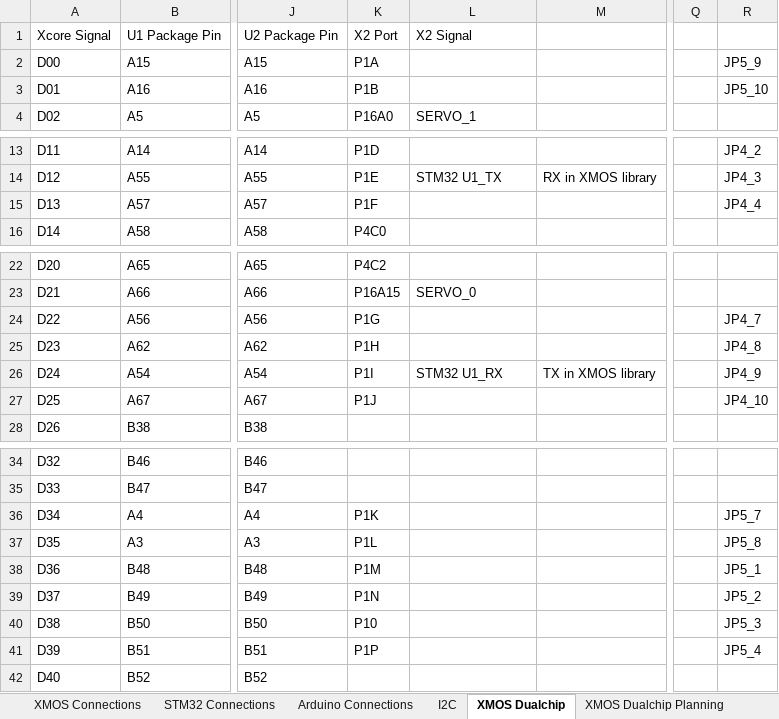
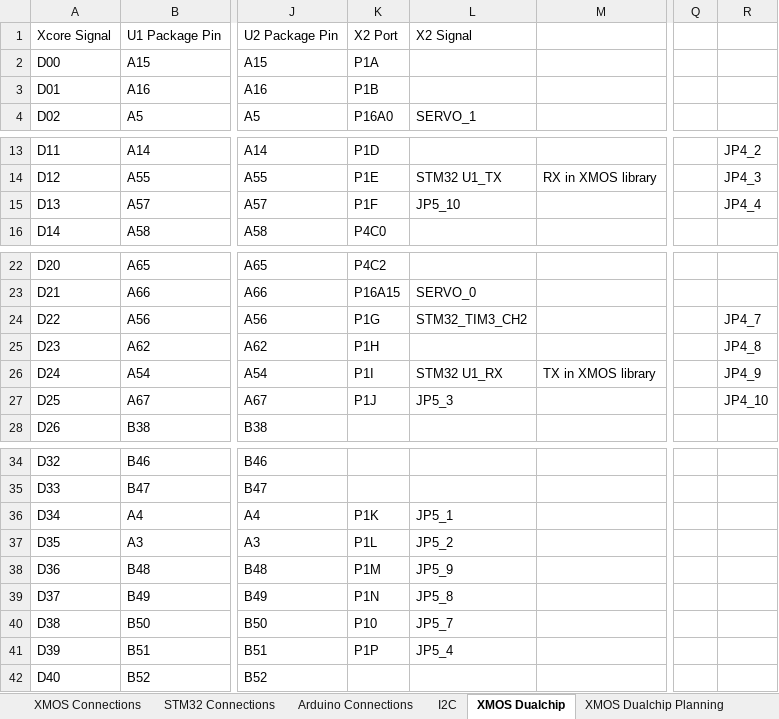
Before and after one commit to jbaker0428/Unified-Robotics-Development-Board, an Excel workbook: Documentation/signal connections.xlsx, sheet XMOS Dualchip, drawn as a sheet; only a part is shown, gaps mark what is left out; values as stored, in another font and other column widths than the file's, no borders; the diff names each change by its address in the sheet, - before the commit and + after, or states it on an @@ line.

```diff
--- a/Documentation/signal connections.xlsx (sheet XMOS Dualchip)
+++ b/Documentation/signal connections.xlsx (sheet XMOS Dualchip)
-R2: JP5_9
+R2: (empty)
-R3: JP5_10
+R3: (empty)
-L15: (empty)
+L15: JP5_10
-L24: (empty)
+L24: STM32_TIM3_CH2
-L27: (empty)
+L27: JP5_3
-L36: (empty)
+L36: JP5_1
-R36: JP5_7
+R36: (empty)
-L37: (empty)
+L37: JP5_2
-R37: JP5_8
+R37: (empty)
-L38: (empty)
+L38: JP5_9
-R38: JP5_1
+R38: (empty)
-L39: (empty)
+L39: JP5_8
-R39: JP5_2
+R39: (empty)
-L40: (empty)
+L40: JP5_7
-R40: JP5_3
+R40: (empty)
-L41: (empty)
+L41: JP5_4
-R41: JP5_4
+R41: (empty)
```
Also changed, not shown: sheet XMOS Dualchip Planning, 2 other files.
